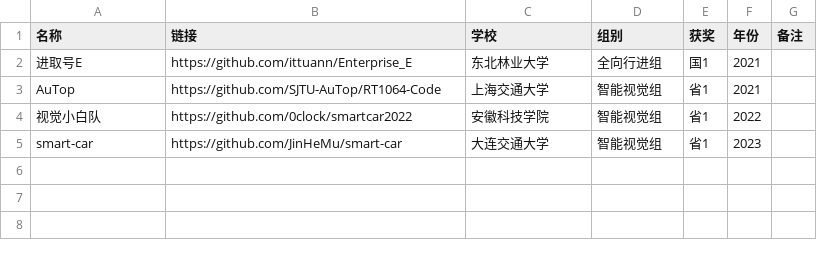
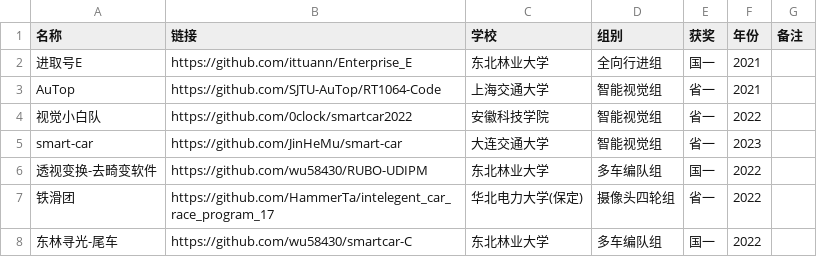
Before and after one commit to ittuann/Awesome-IntelligentCarRace, a CSV file: table.csv, drawn as a sheet.

Commit message:
init

```diff
--- a/table.csv
+++ b/table.csv
@@ -1,5 +1,8 @@
 名称,链接,学校,组别,获奖,年份,备注
-进取号E,https://github.com/ittuann/Enterprise_E,东北林业大学,全向行进组,国1,2021,
-AuTop,https://github.com/SJTU-AuTop/RT1064-Code,上海交通大学,智能视觉组,省1,2021,
-视觉小白队,https://github.com/0clock/smartcar2022,安徽科技学院,智能视觉组,省1,2022,
-smart-car,https://github.com/JinHeMu/smart-car,大连交通大学,智能视觉组,省1,2023,
+进取号E,https://github.com/ittuann/Enterprise_E,东北林业大学,全向行进组,国一,2021,
+AuTop,https://github.com/SJTU-AuTop/RT1064-Code,上海交通大学,智能视觉组,省一,2021,
+视觉小白队,https://github.com/0clock/smartcar2022,安徽科技学院,智能视觉组,省一,2022,
+smart-car,https://github.com/JinHeMu/smart-car,大连交通大学,智能视觉组,省一,2023,
+透视变换-去畸变软件,https://github.com/wu58430/RUBO-UDIPM,东北林业大学,多车编队组,国一,2022,
+铁滑团,https://github.com/HammerTa/intelegent_car_race_program_17,华北电力大学(保定),摄像头四轮组,省一,2022,
+东林寻光-尾车,https://github.com/wu58430/smartcar-C,东北林业大学,多车编队组,国一,2022,
```
